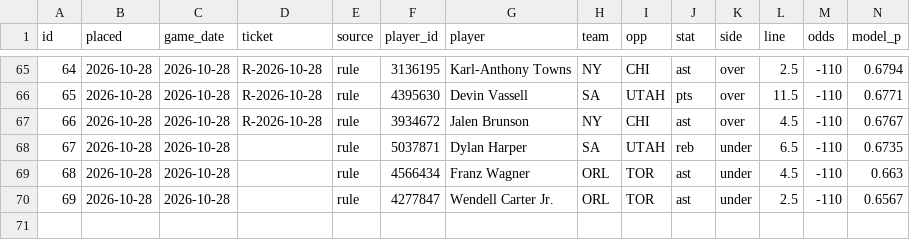
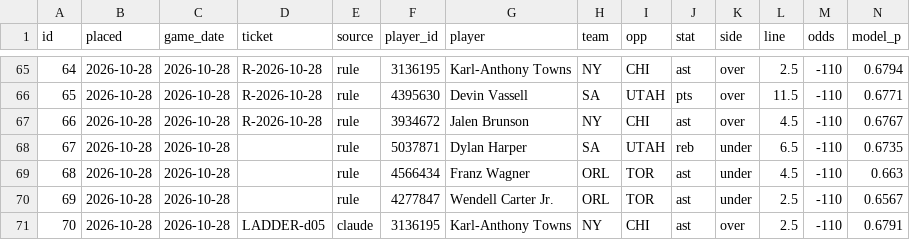
Before and after one commit to Sleepyad/nba-edge, a CSV file: data/paper_bets.csv, drawn as a sheet; only a part is shown, gaps mark what is left out; rows hold the shown columns only; the diff names each change by its address in the sheet, - before the commit and + after, or states it on an @@ line.

```diff
--- a/data/paper_bets.csv
+++ b/data/paper_bets.csv
+row 71: 70 | 2026-10-28 | 2026-10-28 | LADDER-d05 | claude | 3136195 | Karl-Anthony Towns | NY | CHI | ast | over | 2.5 | -110 | 0.6791
```
Also changed, not shown: 1 other file.
